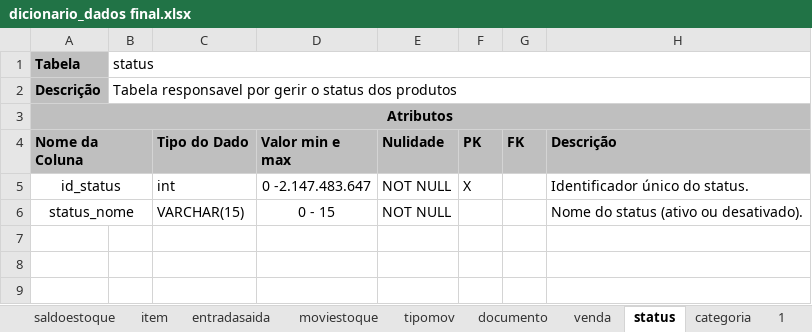
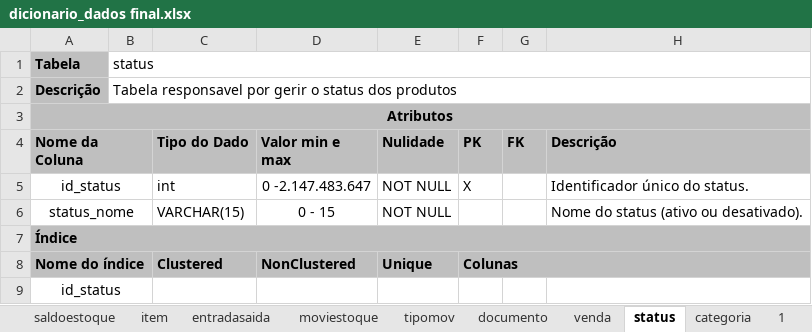
Before and after one commit to gabrieljloh/StoreStocker, an Excel workbook: dicionario_dados/dicionario_dados final.xlsx, sheet status, drawn as a sheet; values as stored, in another font and other column widths than the file's, no borders; the diff names each change by its address in the sheet, - before the commit and + after, or states it on an @@ line.

```diff
--- a/dicionario_dados/dicionario_dados final.xlsx (sheet status)
+++ b/dicionario_dados/dicionario_dados final.xlsx (sheet status)
+row 7: Índice
+row 8: Nome do índice |  | Clustered | NonClustered | Unique | Colunas
+row 9: id_status
```
Also changed, not shown: sheet entradasaida, sheet categoria, sheet tipomov, sheet venda, sheet saldoestoque, sheet documento, 2 more sheets.
